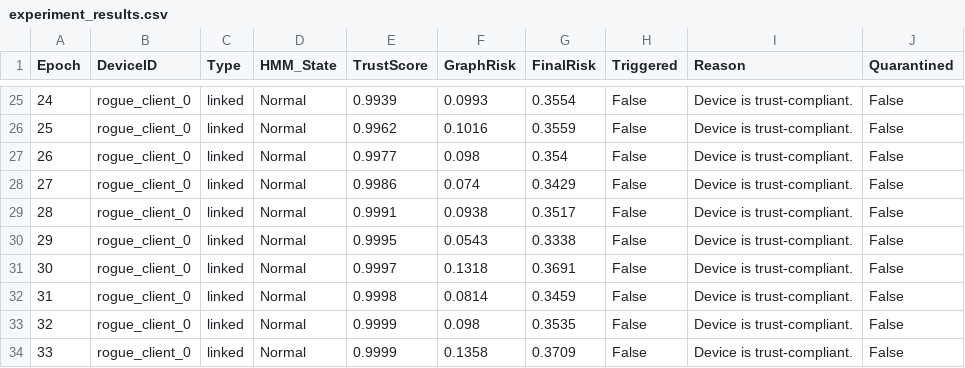
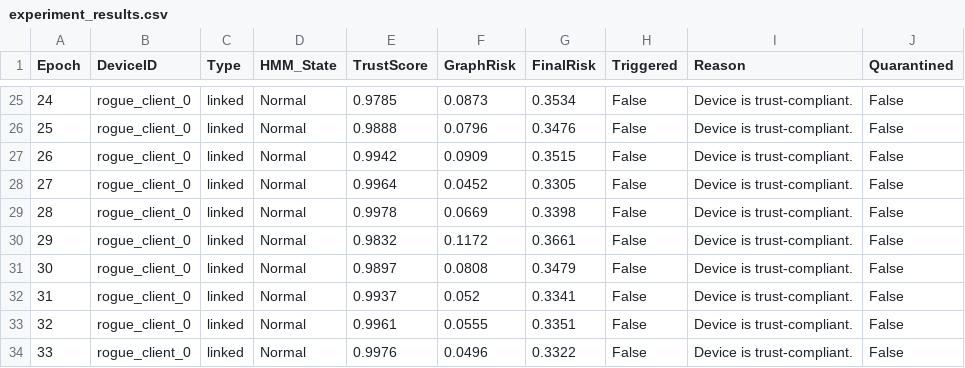
Before and after one commit to BhargaviGangoor/Dual-Trigger-QTK-, a CSV file: backend/data/experiment_results.csv, drawn as a sheet; only a part is shown, gaps mark what is left out; the diff covers the shown part only.

```diff
--- a/backend/data/experiment_results.csv
+++ b/backend/data/experiment_results.csv
@@ -25,10 +25,10 @@ Epoch,DeviceID,Type,HMM_State,TrustScore,GraphRisk,FinalRisk,Triggered,Reason,Qu
-24,rogue_client_0,linked,Normal,0.9939,0.0993,0.3554,False,Device is trust-compliant.,False
-25,rogue_client_0,linked,Normal,0.9962,0.1016,0.3559,False,Device is trust-compliant.,False
-26,rogue_client_0,linked,Normal,0.9977,0.098,0.354,False,Device is trust-compliant.,False
-27,rogue_client_0,linked,Normal,0.9986,0.074,0.3429,False,Device is trust-compliant.,False
-28,rogue_client_0,linked,Normal,0.9991,0.0938,0.3517,False,Device is trust-compliant.,False
-29,rogue_client_0,linked,Normal,0.9995,0.0543,0.3338,False,Device is trust-compliant.,False
-30,rogue_client_0,linked,Normal,0.9997,0.1318,0.3691,False,Device is trust-compliant.,False
-31,rogue_client_0,linked,Normal,0.9998,0.0814,0.3459,False,Device is trust-compliant.,False
-32,rogue_client_0,linked,Normal,0.9999,0.098,0.3535,False,Device is trust-compliant.,False
-33,rogue_client_0,linked,Normal,0.9999,0.1358,0.3709,False,Device is trust-compliant.,False
+24,rogue_client_0,linked,Normal,0.9785,0.0873,0.3534,False,Device is trust-compliant.,False
+25,rogue_client_0,linked,Normal,0.9888,0.0796,0.3476,False,Device is trust-compliant.,False
+26,rogue_client_0,linked,Normal,0.9942,0.0909,0.3515,False,Device is trust-compliant.,False
+27,rogue_client_0,linked,Normal,0.9964,0.0452,0.3305,False,Device is trust-compliant.,False
+28,rogue_client_0,linked,Normal,0.9978,0.0669,0.3398,False,Device is trust-compliant.,False
+29,rogue_client_0,linked,Normal,0.9832,0.1172,0.3661,False,Device is trust-compliant.,False
+30,rogue_client_0,linked,Normal,0.9897,0.0808,0.3479,False,Device is trust-compliant.,False
+31,rogue_client_0,linked,Normal,0.9937,0.052,0.3341,False,Device is trust-compliant.,False
+32,rogue_client_0,linked,Normal,0.9961,0.0555,0.3351,False,Device is trust-compliant.,False
+33,rogue_client_0,linked,Normal,0.9976,0.0496,0.3322,False,Device is trust-compliant.,False
```
Also changed, not shown: 3 removed rows and 81 edited cells elsewhere in this file, backend/data/ablation_results.csv, backend/data/false_quarantine_results.csv, 10 other files.
